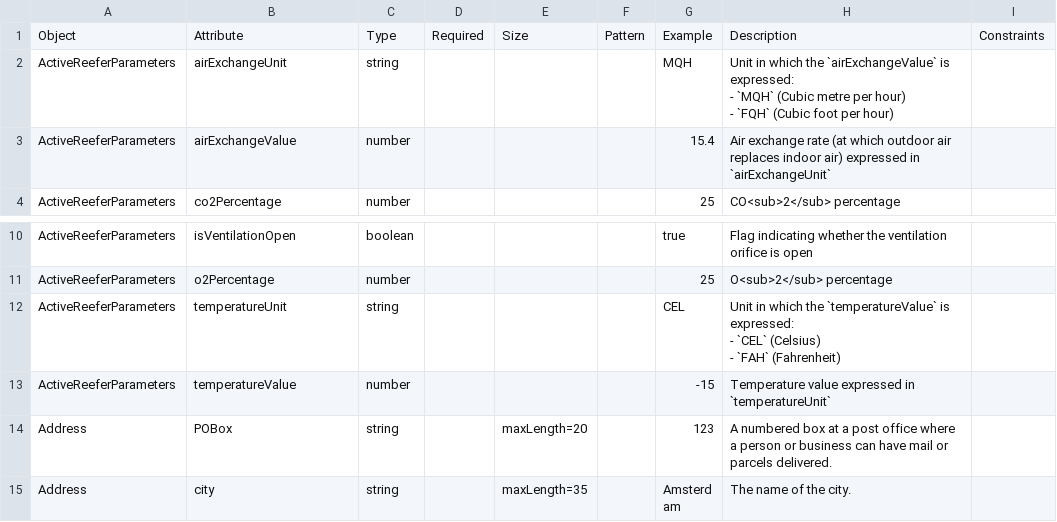
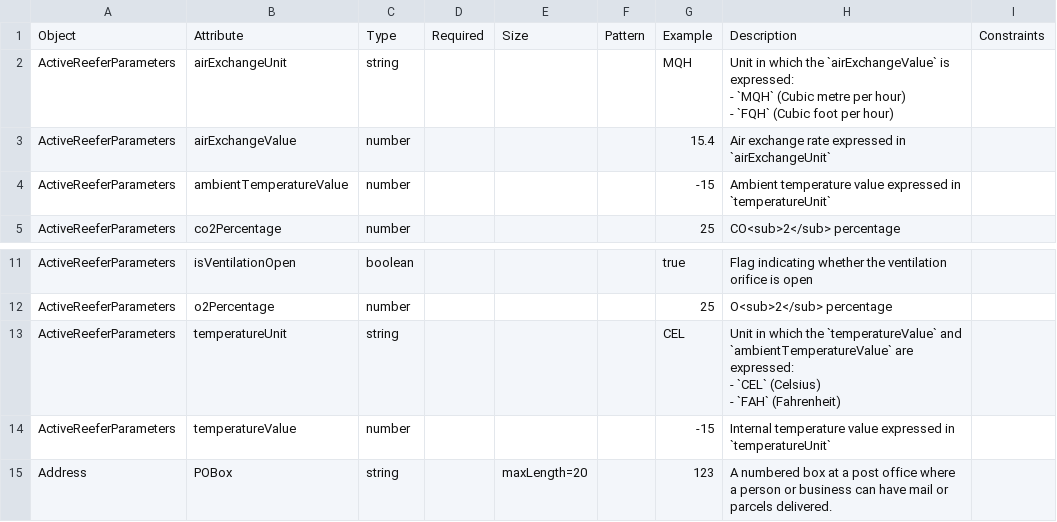
Before and after one commit to dcsaorg/Conformance-Gateway, a CSV file: specifications/generated-resources/standards/tnt/v300/tnt-v3.0.0-data-overview-attributes-normalized.csv, drawn as a sheet; only a part is shown, gaps mark what is left out; the shorter side is filled out with more unchanged rows.

```diff
--- a/specifications/generated-resources/standards/tnt/v300/tnt-v3.0.0-data-overview-attributes-normalized.csv
+++ b/specifications/generated-resources/standards/tnt/v300/tnt-v3.0.0-data-overview-attributes-normalized.csv
@@ -4,3 +4,4 @@ ActiveReeferParameters,airExchangeUnit,string,,,,MQH,"Unit in which the `airExch
 - `FQH` (Cubic foot per hour)",
-ActiveReeferParameters,airExchangeValue,number,,,,15.4,"Air exchange rate (at which outdoor air replaces indoor air) expressed in `airExchangeUnit`",
+ActiveReeferParameters,airExchangeValue,number,,,,15.4,"Air exchange rate expressed in `airExchangeUnit`",
+ActiveReeferParameters,ambientTemperatureValue,number,,,,-15,"Ambient temperature value expressed in `temperatureUnit`",
 ActiveReeferParameters,co2Percentage,number,,,,25,"CO<sub>2</sub> percentage",
@@ -14,6 +15,6 @@ ActiveReeferParameters,isVentilationOpen,boolean,,,,true,"Flag indicating whethe
 ActiveReeferParameters,o2Percentage,number,,,,25,"O<sub>2</sub> percentage",
-ActiveReeferParameters,temperatureUnit,string,,,,CEL,"Unit in which the `temperatureValue` is expressed:
-- `CEL` (Celsius)
-- `FAH` (Fahrenheit)",
-ActiveReeferParameters,temperatureValue,number,,,,-15,"Temperature value expressed in `temperatureUnit`",
+ActiveReeferParameters,temperatureUnit,string,,,,CEL,"Unit in which the `temperatureValue` and `ambientTemperatureValue` are expressed:
+- `CEL` (Celsius)
+- `FAH` (Fahrenheit)",
+ActiveReeferParameters,temperatureValue,number,,,,-15,"Internal temperature value expressed in `temperatureUnit`",
 Address,POBox,string,,maxLength=20,,123,"A numbered box at a post office where a person or business can have mail or parcels delivered.",
```
Also changed, not shown: specifications/generated-resources/standards/tnt/v300/tnt-v3.0.0-data-overview-attributes-hierarchical.csv, 2 other files.
